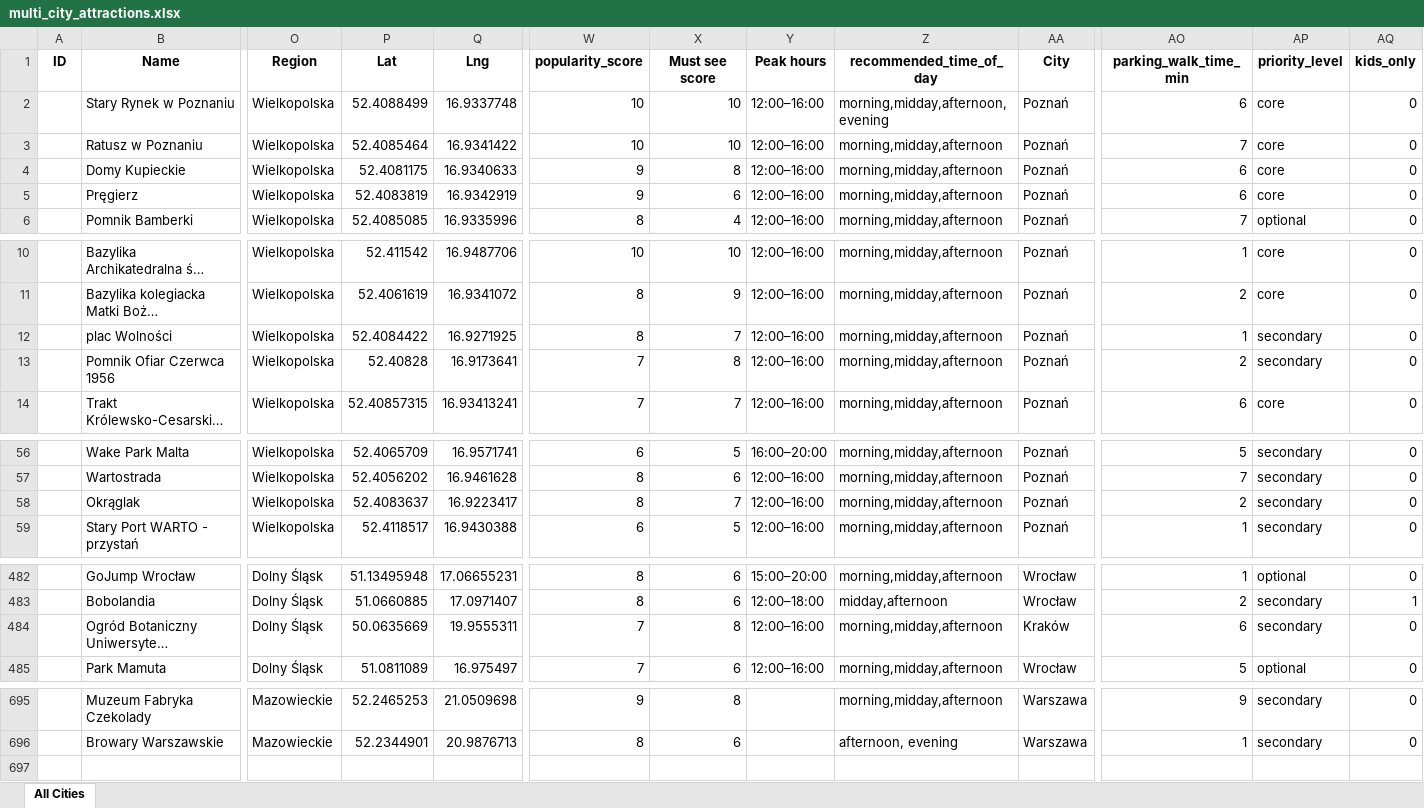
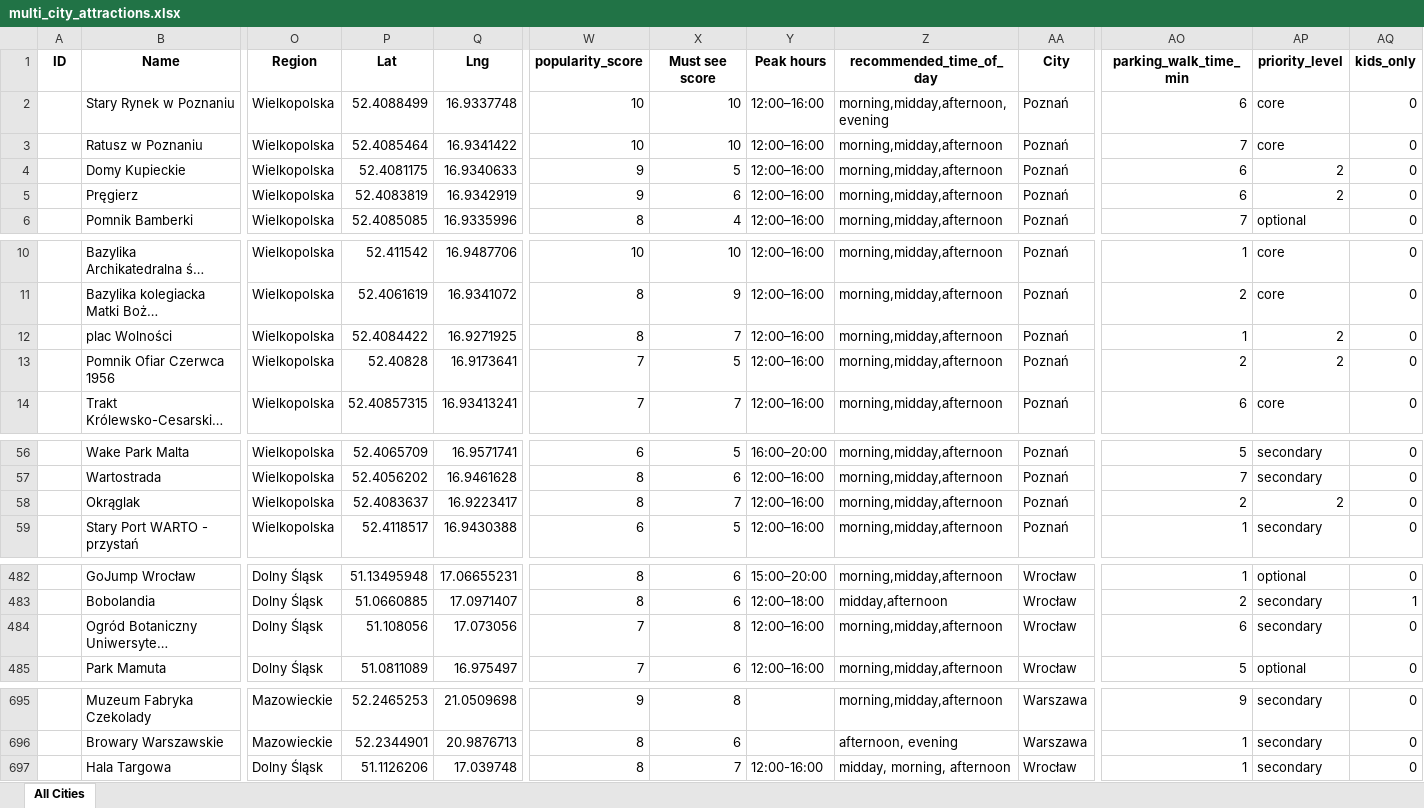
Before and after one commit to karolinasobotkiewicz-cyber/travel-planner-backend, an Excel workbook: data/multi_city_attractions.xlsx, sheet All Cities, drawn as a sheet; only a part is shown, gaps mark what is left out; long unchanged cells end in …; values as stored, in another font and other column widths than the file's, no borders; rows hold the shown columns only; the diff names each change by its address in the sheet, - before the commit and + after, or states it on an @@ line.

```diff
--- a/data/multi_city_attractions.xlsx (sheet All Cities)
+++ b/data/multi_city_attractions.xlsx (sheet All Cities)
-X4 (Must see score): 8
+X4 (Must see score): 5
-AP4:AP5 (priority_level): core
+AP4:AP5 (priority_level): 2
-AP12:AP13 (priority_level): secondary
+AP12:AP13 (priority_level): 2
-X13 (Must see score): 8
+X13 (Must see score): 5
-AP58 (priority_level): secondary
+AP58 (priority_level): 2
-P484 (Lat): 50.0635669
+P484 (Lat): 51.108056
-Q484 (Lng): 19.9555311
+Q484 (Lng): 17.073056
-AA484 (City): Kraków
+AA484 (City): Wrocław
+row 697:  | Hala Targowa | Dolny Śląsk | 51.1126206 | 17.039748 | 8 | 7 | 12:00-16:00 | midday, morning, afternoon | Wrocław | 1 | secondary | 0
```
Also changed, not shown: 5 other files.
